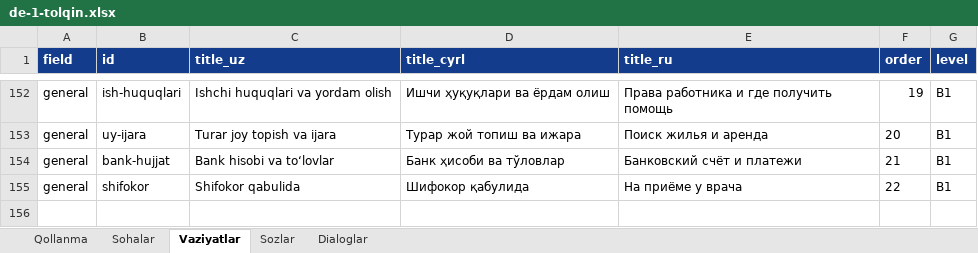
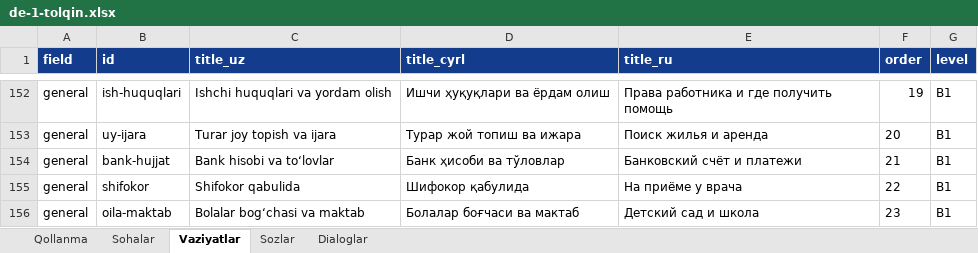
Before and after one commit to Jahon-gir/Qaldirgoch, an Excel workbook: docs/content/de-1-tolqin.xlsx, sheet Vaziyatlar, drawn as a sheet; only a part is shown, gaps mark what is left out; values as stored, in another font and other column widths than the file's, no borders; the diff names each change by its address in the sheet, - before the commit and + after, or states it on an @@ line.

```diff
--- a/docs/content/de-1-tolqin.xlsx (sheet Vaziyatlar)
+++ b/docs/content/de-1-tolqin.xlsx (sheet Vaziyatlar)
+row 156: general | oila-maktab | Bolalar bogʻchasi va maktab | Болалар боғчаси ва мактаб | Детский сад и школа | 23 | B1
```
Also changed, not shown: sheet Sozlar, sheet Dialoglar, 7 other files.
